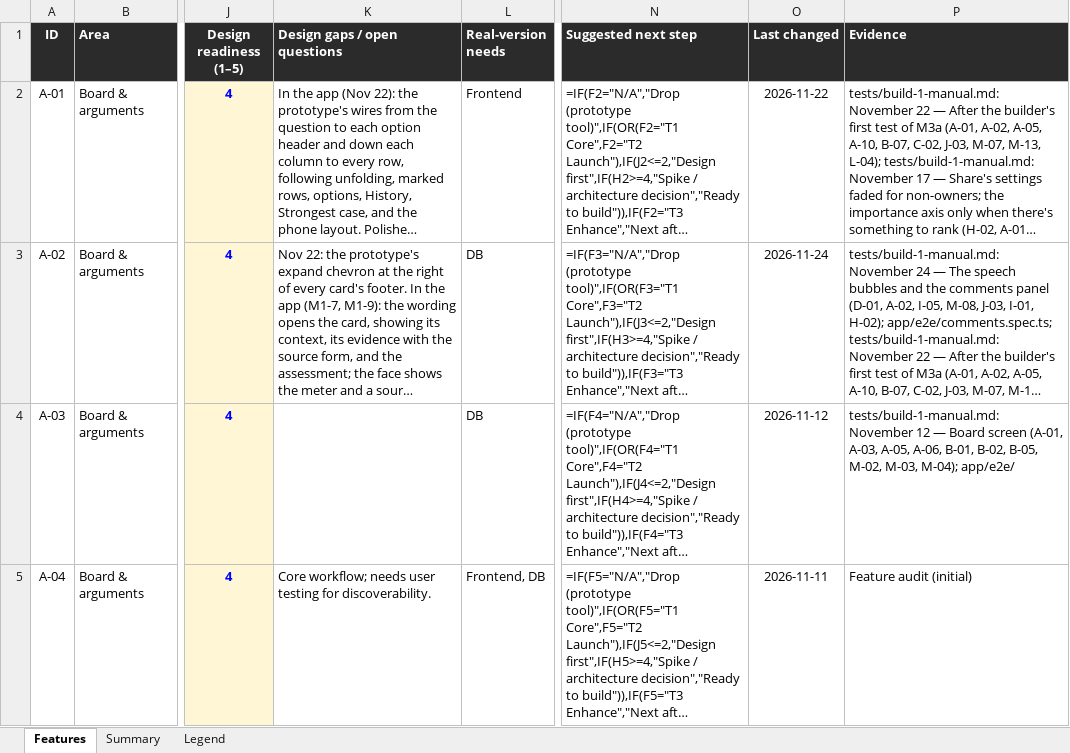
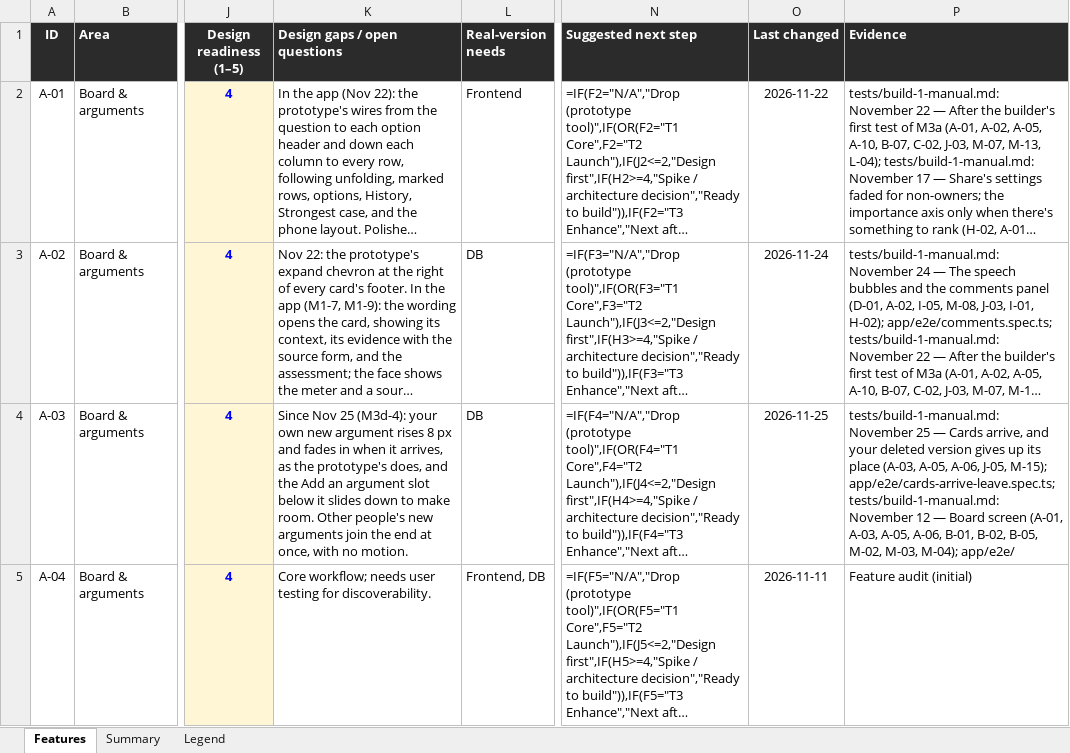
Before and after one commit to building-with-ai-f26/kfl8095-steelman, an Excel workbook: plans/feature-audit.xlsx, sheet Features, drawn as a sheet; only a part is shown, gaps mark what is left out; long unchanged cells end in …; values as stored, in another font and other column widths than the file's, no borders; formulas without a stored value are shown as written; conditional formats not drawn; the diff covers the shown part only; the diff names each change by its address in the sheet, - before the commit and + after, or states it on an @@ line.

```diff
--- a/plans/feature-audit.xlsx (sheet Features)
+++ b/plans/feature-audit.xlsx (sheet Features)
-K4 (Design gaps / open questions): (empty)
+K4 (Design gaps / open questions): Since Nov 25 (M3d-4): your own new argument rises 8 px and fades in when it arrives, as the prototype's does, and the Add an argument slot below it slides down to make room. Other people's new arguments join the end at once, with no motion.
-O4 (Last changed): 2026-11-12
+O4 (Last changed): 2026-11-25
-P4 (Evidence): tests/build-1-manual.md: November 12 —…
+P4 (Evidence): tests/build-1-manual.md: November 25 — Cards arrive, and your deleted version gives up its place (A-03, A-05, A-06, J-05, M-15); app/e2e/cards-arrive-leave.spec.ts; tests/build-1-manual.md: November 12 —…
```
Also changed, not shown: 11 edited cells elsewhere in this sheet, 7 other files.
